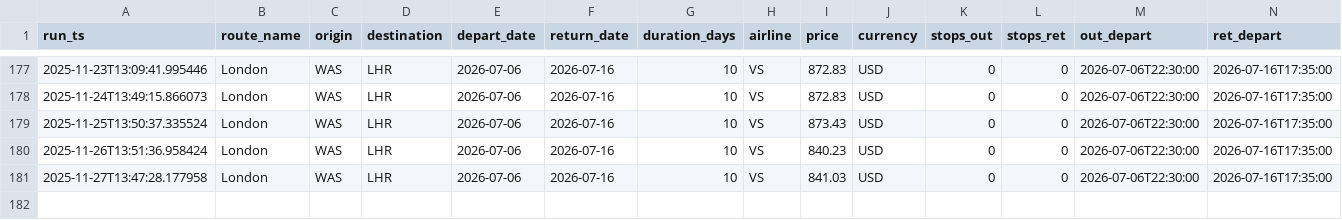
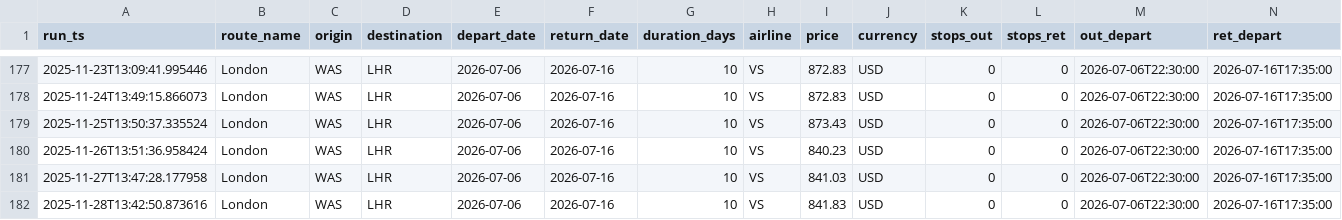
Before and after one commit to sgrinkrugdev/cheep_flight, a CSV file: cheapest_log.csv, drawn as a sheet; only a part is shown, gaps mark what is left out; rows hold the shown columns only; the diff names each change by its address in the sheet, - before the commit and + after, or states it on an @@ line.

```diff
--- a/cheapest_log.csv
+++ b/cheapest_log.csv
+row 182: 2025-11-28T13:42:50.873616 | London | WAS | LHR | 2026-07-06 | 2026-07-16 | 10 | VS | 841.83 | USD | 0 | 0 | 2026-07-06T22:30:00 | 2026-07-16T17:35:00
```
